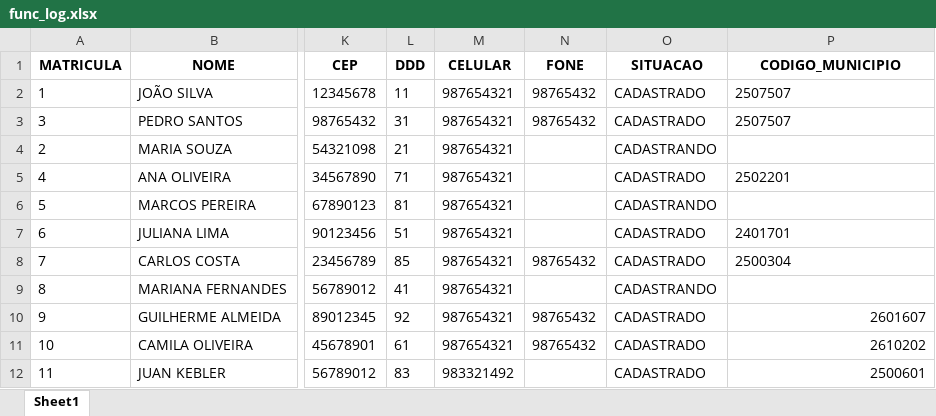
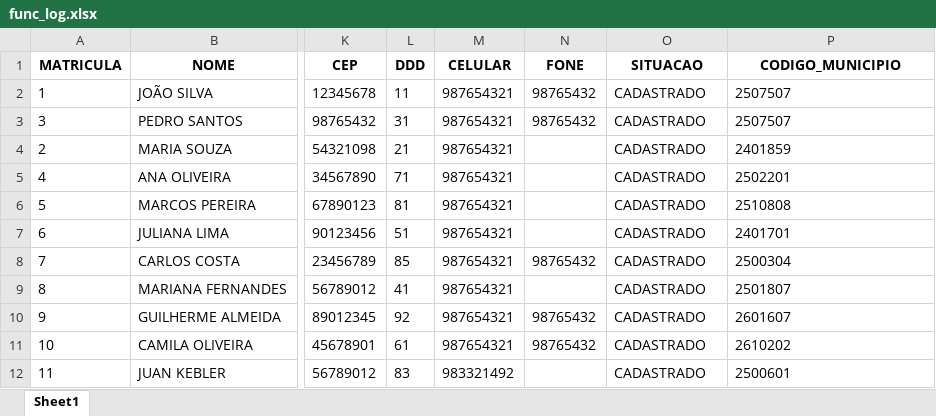
Before and after one commit to HanielCostaDaSilva/AutoForm, an Excel workbook: src/data/func_log.xlsx, sheet Sheet1, drawn as a sheet; only a part is shown, gaps mark what is left out; values as stored, in another font and other column widths than the file's, no borders; the diff names each change by its address in the sheet, - before the commit and + after, or states it on an @@ line.

```diff
--- a/src/data/func_log.xlsx (sheet Sheet1)
+++ b/src/data/func_log.xlsx (sheet Sheet1)
-O4 (SITUACAO): CADASTRANDO
+O4 (SITUACAO): CADASTRADO
-P4 (CODIGO_MUNICIPIO): (empty)
+P4 (CODIGO_MUNICIPIO): 2401859
-O6 (SITUACAO): CADASTRANDO
+O6 (SITUACAO): CADASTRADO
-P6 (CODIGO_MUNICIPIO): (empty)
+P6 (CODIGO_MUNICIPIO): 2510808
-O9 (SITUACAO): CADASTRANDO
+O9 (SITUACAO): CADASTRADO
-P9 (CODIGO_MUNICIPIO): (empty)
+P9 (CODIGO_MUNICIPIO): 2501807
-P10:P12 alignment: right
+P10:P12 alignment: left
```
Also changed, not shown: src/data/municipios.xlsx, 2 other files.
